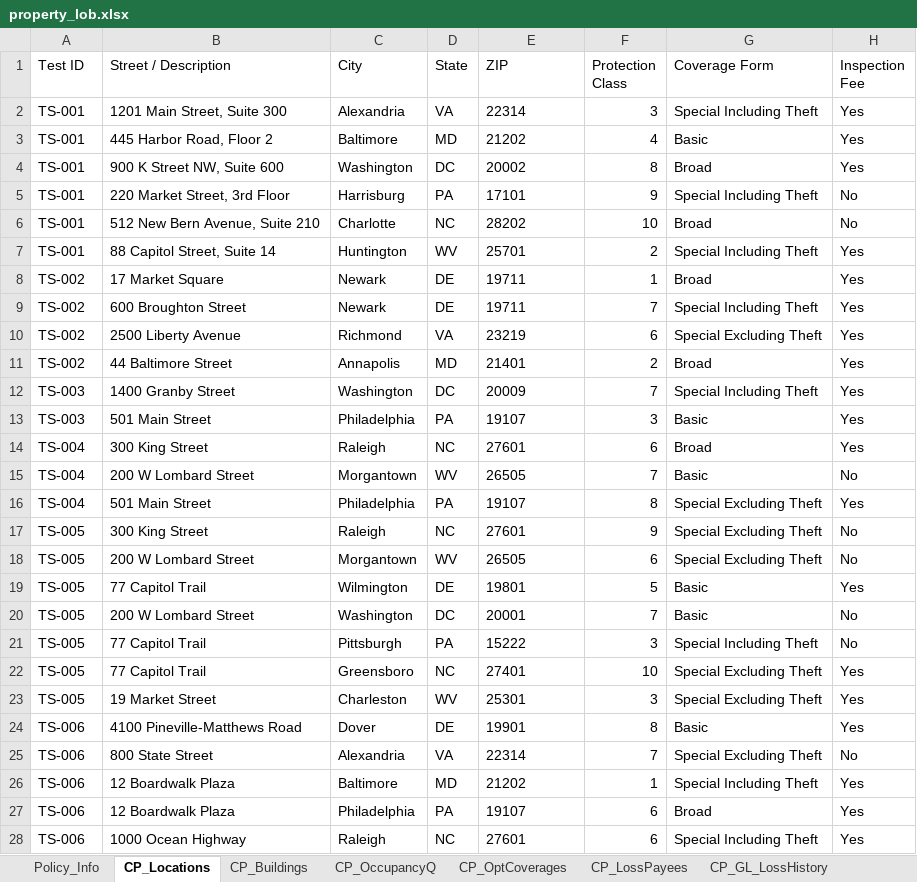
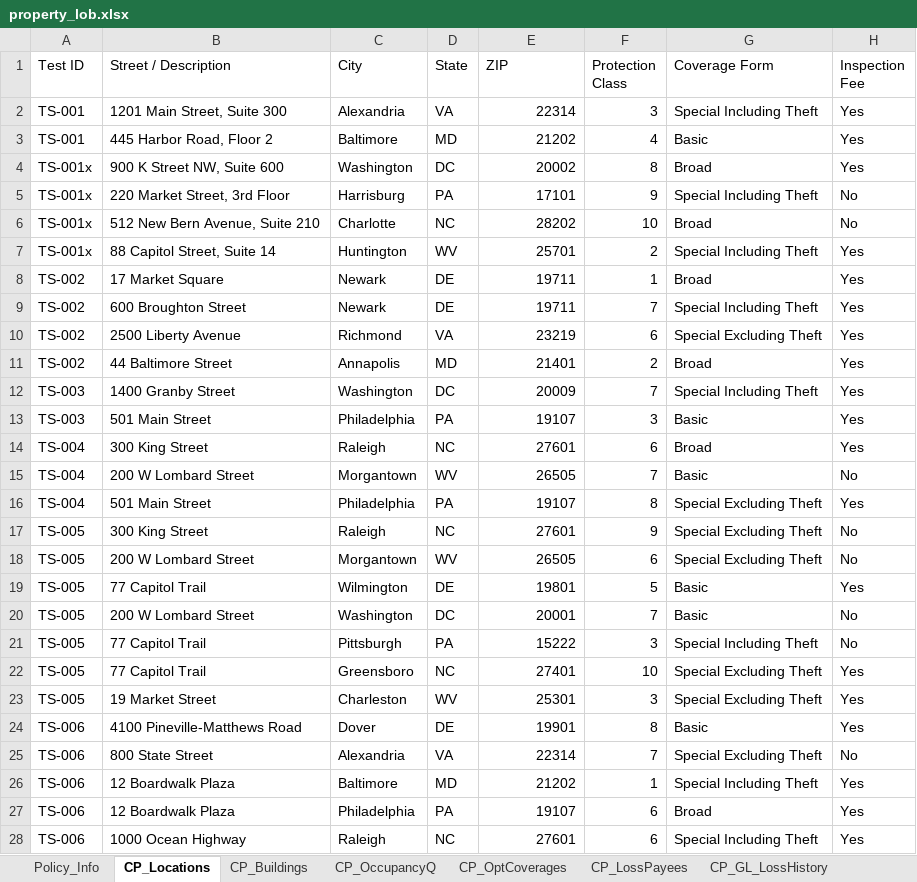
Before and after one commit to KMG-2356/spg-automation, an Excel workbook: src/data/property_lob.xlsx, sheet CP_Locations, drawn as a sheet; only a part is shown; values as stored, in another font and other column widths than the file's, no borders; the diff covers the shown part only; the diff names each change by its address in the sheet, - before the commit and + after, or states it on an @@ line.

Commit message:
add: complete flow excep location

```diff
--- a/src/data/property_lob.xlsx (sheet CP_Locations)
+++ b/src/data/property_lob.xlsx (sheet CP_Locations)
-E2:E28 alignment: left
+E2:E28 alignment: right
-A4:A7 (Test ID): TS-001
+A4:A7 (Test ID): TS-001x
```
Also changed, not shown: cell formats elsewhere in this sheet, sheet CP_Buildings, sheet CP_GL_LossHistory, sheet CP_LossPayees, sheet GL_AddlInsureds, sheet Policy_Info, sheet CP_OccupancyQ, 5 other files.
